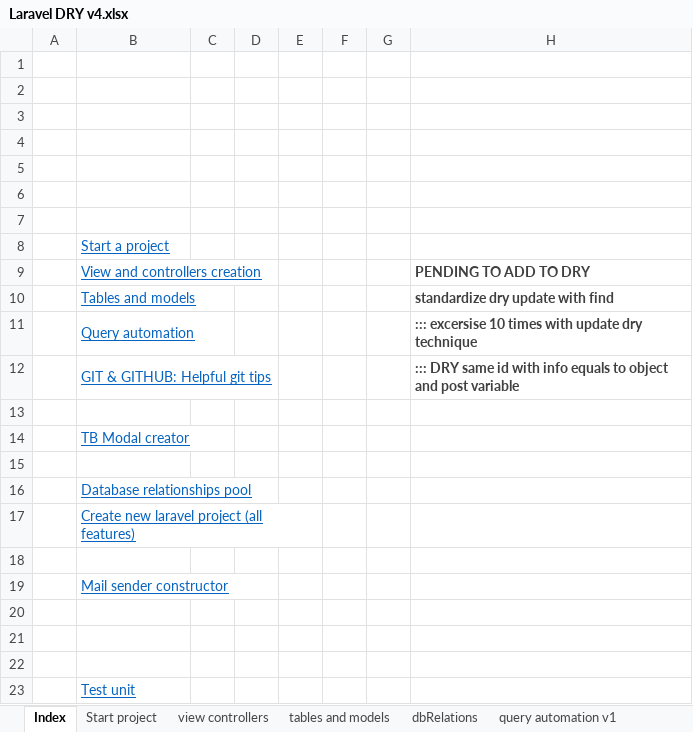
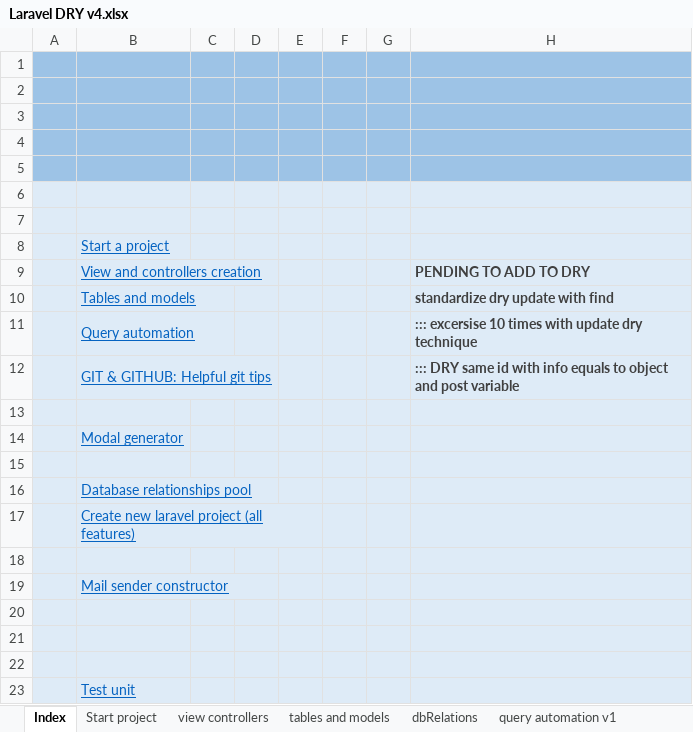
Before and after one commit to alejoto/edry2, an Excel workbook: public/support docs/Laravel DRY v4.xlsx, sheet Index, drawn as a sheet; values as stored, in another font and other column widths than the file's, no borders; charts and pictures not drawn; the diff names each change by its address in the sheet, - before the commit and + after, or states it on an @@ line.

```diff
--- a/public/support docs/Laravel DRY v4.xlsx (sheet Index)
+++ b/public/support docs/Laravel DRY v4.xlsx (sheet Index)
-A1:H5 fill: none
+A1:H5 fill: #9DC3E6
-A6:H9 fill: none
+A6:H9 fill: #DEEBF7
-A10:B10 fill: none
+A10:B10 fill: #DEEBF7
+B10:C10 merged
-D10:H10 fill: none
+D10:H10 fill: #DEEBF7
-A11:H23 fill: none
+A11:H23 fill: #DEEBF7
-B14: TB Modal creator
+B14: Modal generator
```
Also changed, not shown: sheet tables and models, sheet query automation v1, sheet view controllers, sheet Start project, sheet Laravel mail v1, sheet git commands, other sheet tabs, hidden cells, charts or pictures, 1 other file.
